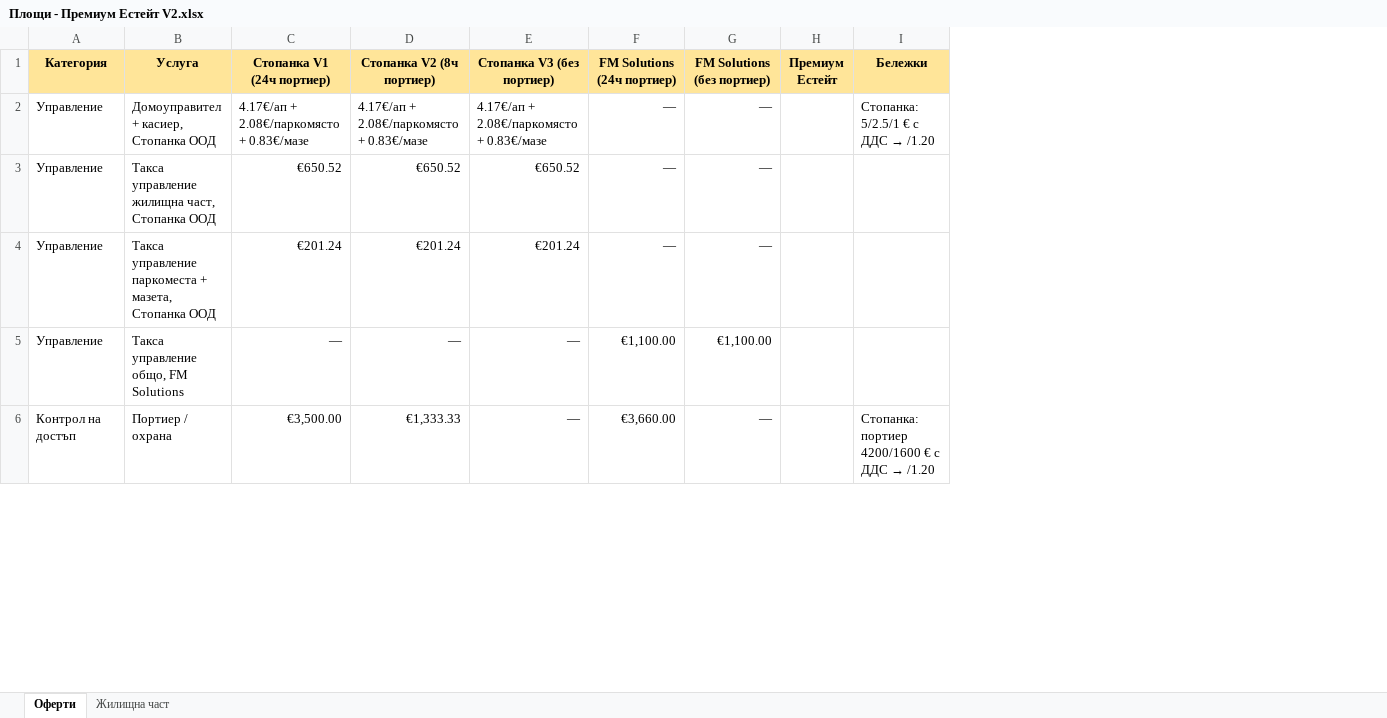
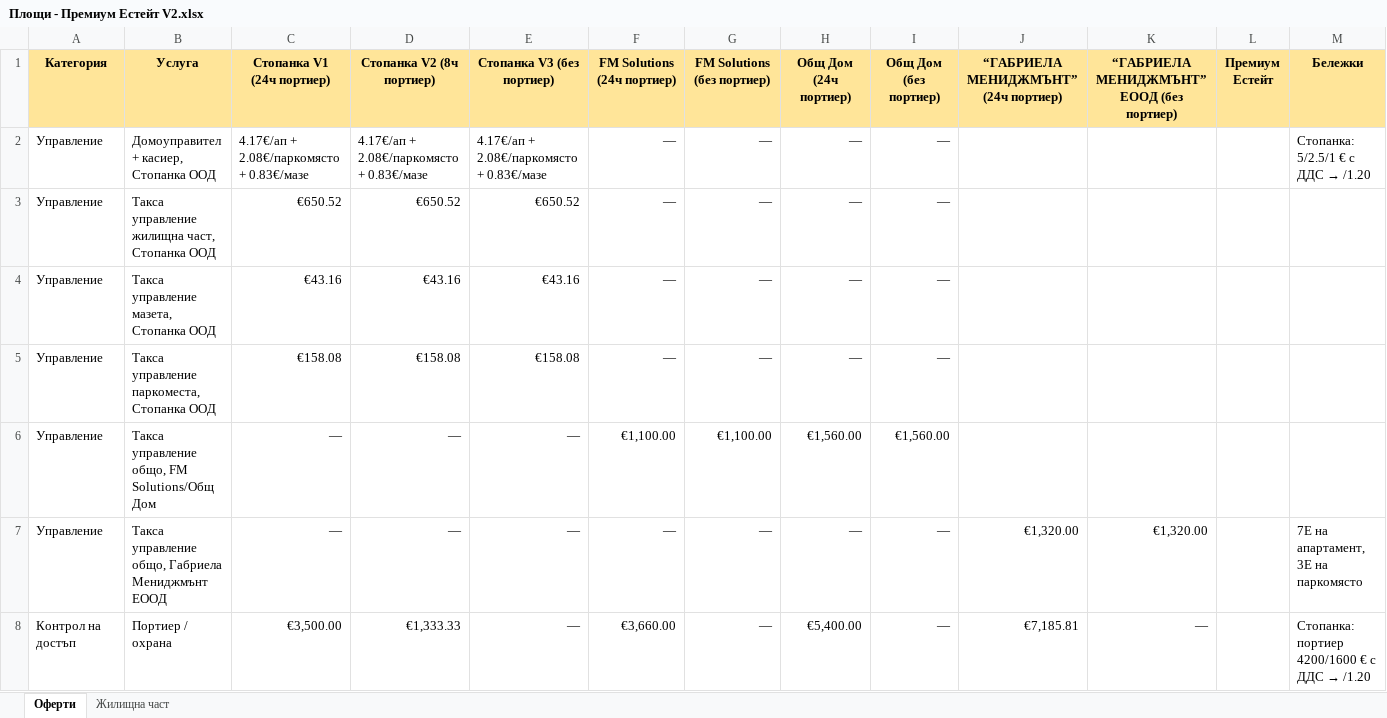
Before and after one commit to valo/white_district, an Excel workbook: docs/Площи - Премиум Естейт V2.xlsx, sheet Оферти, drawn as a sheet; only a part is shown; values as stored, in another font and other column widths than the file's, no borders; charts and pictures not drawn; addresses are those after the commit; the diff covers the shown part only; the diff names each change by its address in the sheet, - before the commit and + after, or states it on an @@ line.

Commit message:
chore: update maintenance fee calculator from latest table

```diff
--- a/docs/Площи - Премиум Естейт V2.xlsx (sheet Оферти)
+++ b/docs/Площи - Премиум Естейт V2.xlsx (sheet Оферти)
+column H (Общ Дом (24ч портиер)), rows 2-3: — | —; rows 5-6: — | €1,560.00; row 8: €5,400.00
+column I (Общ Дом (без портиер)), rows 2-3: — | —; rows 5-6: — | €1,560.00; row 8: —
+column J, row 1: “ГАБРИЕЛА МЕНИДЖМЪНТ” (24ч портиер); row 8: €7,185.81
+column K, row 1: “ГАБРИЕЛА МЕНИДЖМЪНТ” ЕООД (без портиер); row 8: —
+row 4: Управление | Такса управление мазета, Стопанка ООД | €43.16 | €43.16 | €43.16 | — | — | — | —
-B5 (Услуга): Такса управление паркоместа + мазета, Стопанка ООД
+B5 (Услуга): Такса управление паркоместа, Стопанка ООД
-C5 (Стопанка V1 (24ч портиер)): €201.24
+C5 (Стопанка V1 (24ч портиер)): €158.08
-D5 (Стопанка V2 (8ч портиер)): €201.24
+D5 (Стопанка V2 (8ч портиер)): €158.08
-E5 (Стопанка V3 (без портиер)): €201.24
+E5 (Стопанка V3 (без портиер)): €158.08
-B6 (Услуга): Такса управление общо, FM Solutions
+B6 (Услуга): Такса управление общо, FM Solutions/Общ Дом
+row 7: Управление | Такса управление общо, Габриела Мениджмънт ЕООД | — | — | — | — | — | — | — | €1,320.00 | €1,320.00 |  | 7Е на апартамент, 3Е на паркомясто
```
Also changed, not shown: 4 added rows, 4 removed rows, 28 edited cells and cell formats elsewhere in this sheet, sheet Жилищна част, formulas that keep their value, 1 other file.
